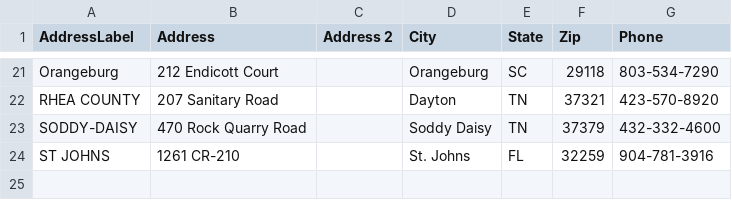
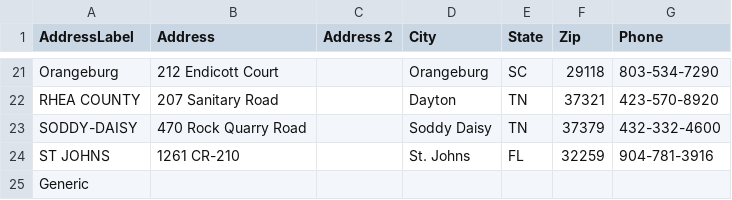
Before and after one commit to TemplateSourceData/CapitalWaste, a CSV file: Addresses-Capital Waste.csv, drawn as a sheet; only a part is shown, gaps mark what is left out.

Commit message:
Add header row and generic entry to CSV
Added a new header row to the CSV file and included a generic entry.

```diff
--- a/Addresses-Capital Waste.csv
+++ b/Addresses-Capital Waste.csv
@@ -24 +24,2 @@ SODDY-DAISY,470 Rock Quarry Road,,Soddy Daisy,TN,37379,432-332-4600
 ST JOHNS,1261 CR-210,,St. Johns,FL,32259,904-781-3916
+Generic,,,,,,
```
